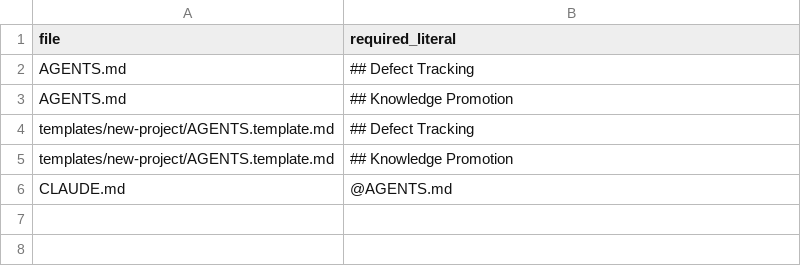
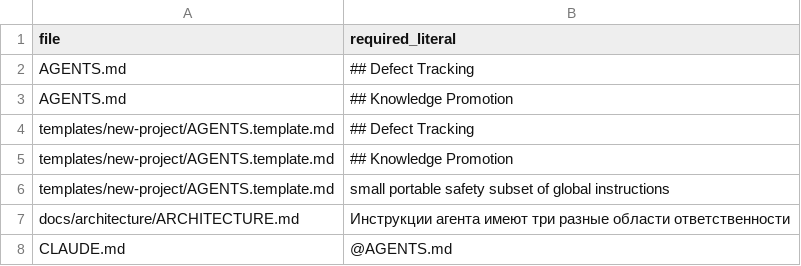
Before and after one commit to NightMadMax/new-project-rules, a TSV file: config/policy-contract.tsv, drawn as a sheet.

```diff
--- a/config/policy-contract.tsv
+++ b/config/policy-contract.tsv
@@ -5,2 +5,4 @@ templates/new-project/AGENTS.template.md	## Defect Tracking
 templates/new-project/AGENTS.template.md	## Knowledge Promotion
+templates/new-project/AGENTS.template.md	small portable safety subset of global instructions
+docs/architecture/ARCHITECTURE.md	Инструкции агента имеют три разные области ответственности
 CLAUDE.md	@AGENTS.md
```
Also changed, not shown: config/migrations.tsv, 12 other files.
